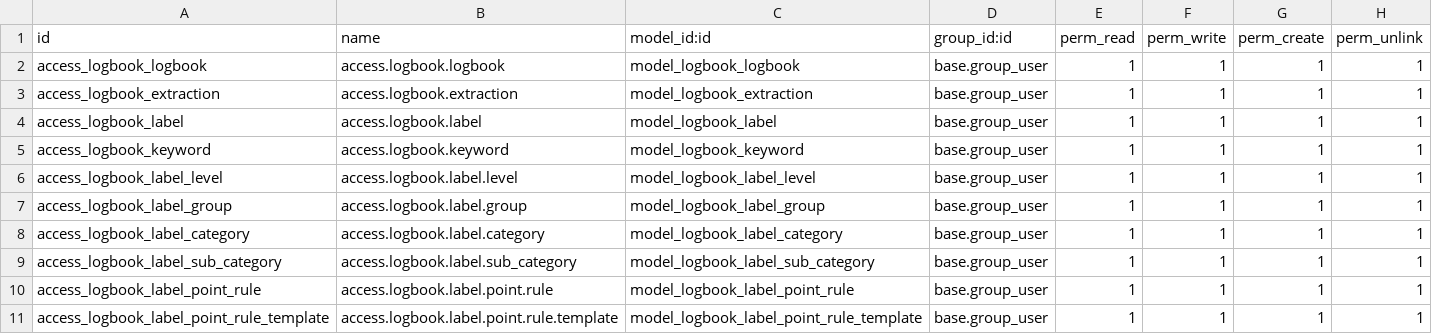
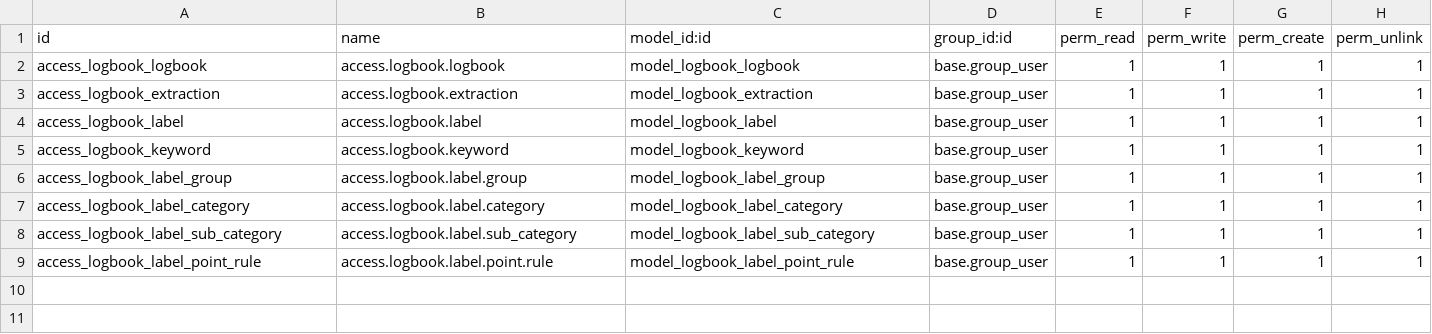
Before and after one commit to dementio-git/jtkpolban18, a CSV file: jtk_logbook_base/security/ir.model.access.csv, drawn as a sheet.

```diff
--- a/jtk_logbook_base/security/ir.model.access.csv
+++ b/jtk_logbook_base/security/ir.model.access.csv
@@ -5,3 +5,2 @@ access_logbook_label,access.logbook.label,model_logbook_label,base.group_user,1,
 access_logbook_keyword,access.logbook.keyword,model_logbook_keyword,base.group_user,1,1,1,1
-access_logbook_label_level,access.logbook.label.level,model_logbook_label_level,base.group_user,1,1,1,1
 access_logbook_label_group,access.logbook.label.group,model_logbook_label_group,base.group_user,1,1,1,1
@@ -10,2 +9 @@ access_logbook_label_sub_category,access.logbook.label.sub_category,model_logboo
 access_logbook_label_point_rule,access.logbook.label.point.rule,model_logbook_label_point_rule,base.group_user,1,1,1,1
-access_logbook_label_point_rule_template,access.logbook.label.point.rule.template,model_logbook_label_point_rule_template,base.group_user,1,1,1,1
```
Also changed, not shown: jtk_logbook_analytics/security/ir.model.access.csv, 4 other files.
